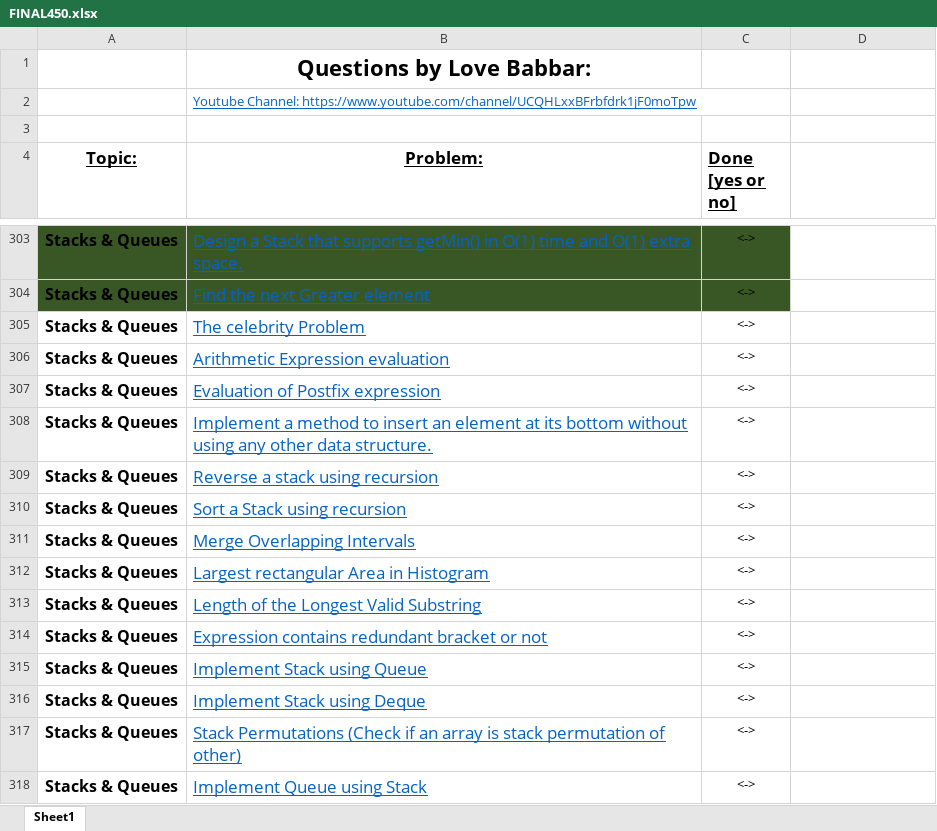
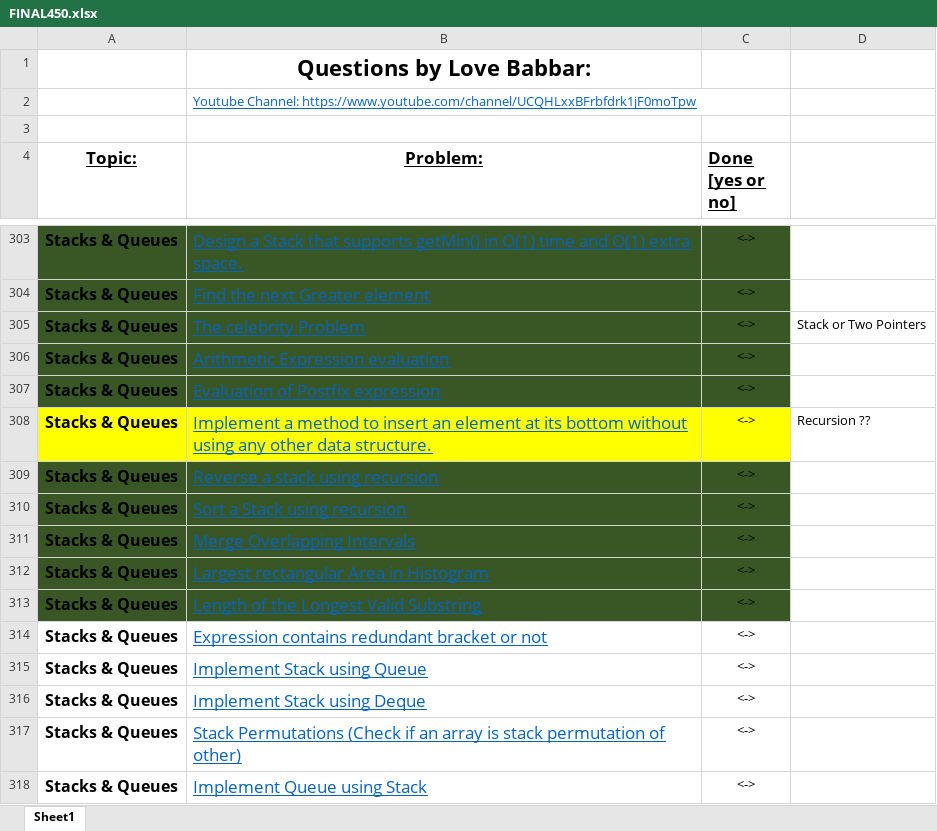
Before and after one commit to MehakDogra7/CrackingTheCodingInterview, an Excel workbook: java/resources/FINAL450.xlsx, sheet Sheet1, drawn as a sheet; only a part is shown, gaps mark what is left out; values as stored, in another font and other column widths than the file's, no borders; the diff names each change by its address in the sheet, - before the commit and + after, or states it on an @@ line.

Commit message:
Adding next set of Stacks and Queues questions and Updating List.

```diff
--- a/java/resources/FINAL450.xlsx (sheet Sheet1)
+++ b/java/resources/FINAL450.xlsx (sheet Sheet1)
-A305:C307 fill: none
+A305:C307 fill: #385724
-D305: (empty)
+D305: Stack or Two Pointers
-A308:C308 fill: none
+A308:C308 fill: #FFFF00
-D308: (empty)
+D308: Recursion ??
-A309:C313 fill: none
+A309:C313 fill: #385724
```
Also changed, not shown: 9 other files.
